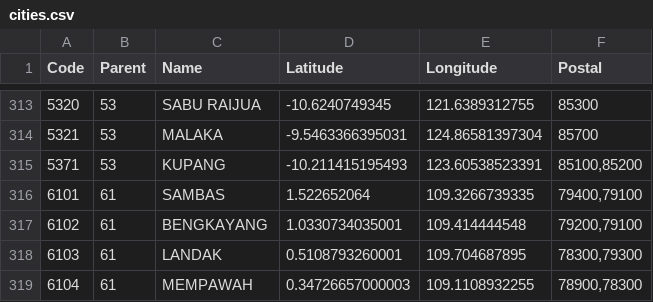
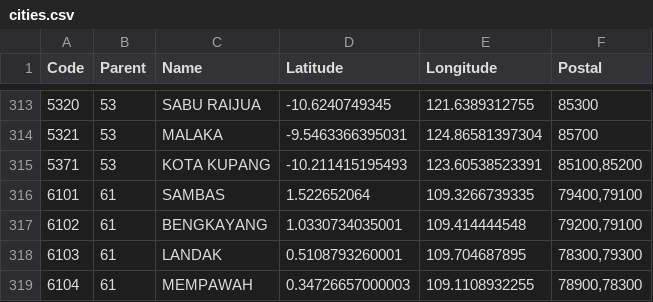
Before and after one commit to arofiqimaulana/Data-Wilayah-Indonesia, a CSV file: dataset/cities.csv, drawn as a sheet; only a part is shown, gaps mark what is left out.

Commit message:
add kota at NTT

```diff
--- a/dataset/cities.csv
+++ b/dataset/cities.csv
@@ -314,3 +314,3 @@ Code,Parent,Name,Latitude,Longitude,Postal
 5321,53,MALAKA,-9.5463366395031,124.86581397304,85700
-5371,53,KUPANG,-10.211415195493,123.60538523391,"85100,85200"
+5371,53,"KOTA KUPANG",-10.211415195493,123.60538523391,"85100,85200"
 6101,61,SAMBAS,1.522652064,109.3266739335,"79400,79100"
```
